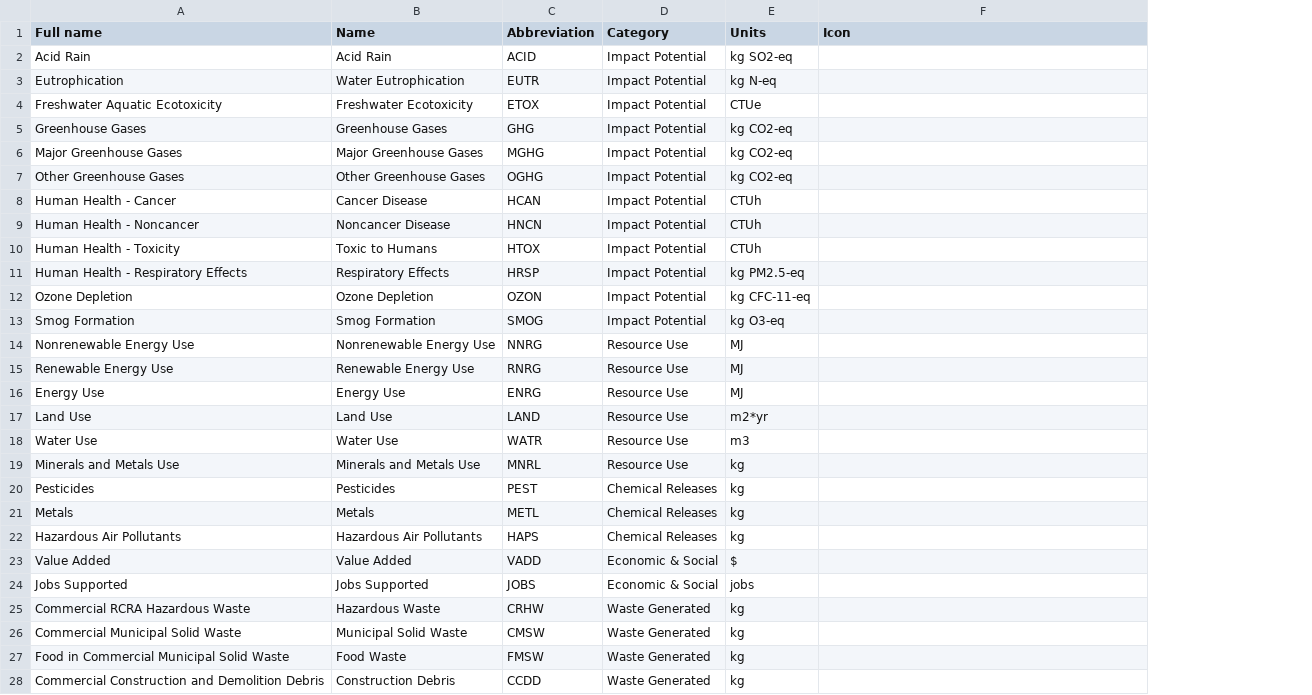
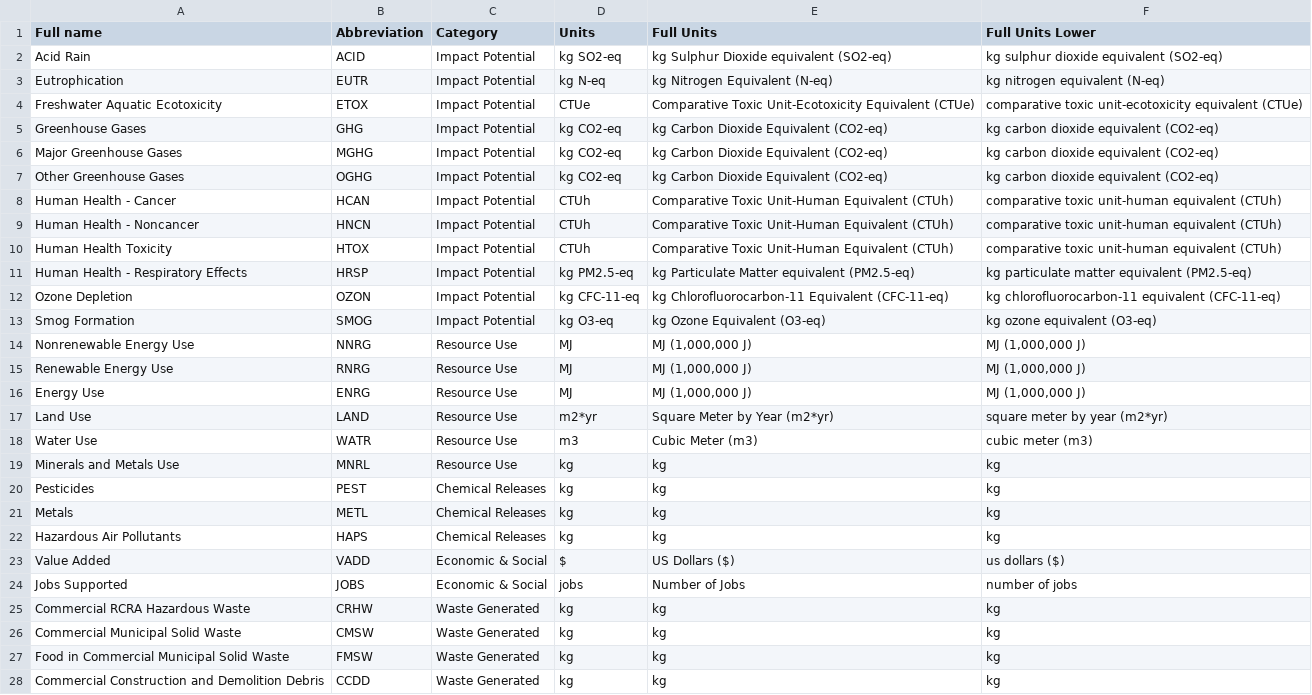
Before and after one commit to USEPA/useeior, a CSV file: inst/extdata/USEEIO_LCIA_Indicators.csv, drawn as a sheet; removed rows and columns are numbered as before the commit, all else as after; the diff names each change by its address in the sheet, - before the commit and + after, or states it on an @@ line.

Commit message:
unit conversion for LCIA indicators

```diff
--- a/inst/extdata/USEEIO_LCIA_Indicators.csv
+++ b/inst/extdata/USEEIO_LCIA_Indicators.csv
-column B (Name), rows 2-28: Acid Rain | Water Eutrophication | Freshwater Ecotoxicity | Greenhouse Gases | Major Greenhouse Gases | Other Greenhouse Gases | Cancer Disease | Noncancer Disease | Toxic to Humans | Respiratory Effects | Ozone Depletion | Smog Formation | Nonrenewable Energy Use | Renewable Energy Use | Energy Use | Land Use | Water Use | Minerals and Metals Use | Pesticides | Metals | Hazardous Air Pollutants | Value Added | Jobs Supported | Hazardous Waste | Municipal Solid Waste | Food Waste | Construction Debris
+column E (Full Units), rows 2-28: kg Sulphur Dioxide equivalent (SO2-eq) | kg Nitrogen Equivalent (N-eq) | Comparative Toxic Unit-Ecotoxicity Equivalent (CTUe) | kg Carbon Dioxide Equivalent (CO2-eq) | kg Carbon Dioxide Equivalent (CO2-eq) | kg Carbon Dioxide Equivalent (CO2-eq) | Comparative Toxic Unit-Human Equivalent (CTUh) | Comparative Toxic Unit-Human Equivalent (CTUh) | Comparative Toxic Unit-Human Equivalent (CTUh) | kg Particulate Matter equivalent (PM2.5-eq) | kg Chlorofluorocarbon-11 Equivalent (CFC-11-eq) | kg Ozone Equivalent (O3-eq) | MJ (1,000,000 J) | MJ (1,000,000 J) | MJ (1,000,000 J) | Square Meter by Year (m2*yr) | Cubic Meter (m3) | kg | kg | kg | kg | US Dollars ($) | Number of Jobs | kg | kg | kg | kg
-F1: Icon
+F1: Full Units Lower
-F2 (Full Units Lower): (empty)
+F2 (Full Units Lower): kg sulphur dioxide equivalent (SO2-eq)
-F3 (Full Units Lower): (empty)
+F3 (Full Units Lower): kg nitrogen equivalent (N-eq)
-F4 (Full Units Lower): (empty)
+F4 (Full Units Lower): comparative toxic unit-ecotoxicity equivalent (CTUe)
-F5:F7 (Full Units Lower): (empty)
+F5:F7 (Full Units Lower): kg carbon dioxide equivalent (CO2-eq)
-F8:F10 (Full Units Lower): (empty)
+F8:F10 (Full Units Lower): comparative toxic unit-human equivalent (CTUh)
-A10 (Full name): Human Health - Toxicity
+A10 (Full name): Human Health Toxicity
-F11 (Full Units Lower): (empty)
+F11 (Full Units Lower): kg particulate matter equivalent (PM2.5-eq)
-F12 (Full Units Lower): (empty)
+F12 (Full Units Lower): kg chlorofluorocarbon-11 equivalent (CFC-11-eq)
-F13 (Full Units Lower): (empty)
+F13 (Full Units Lower): kg ozone equivalent (O3-eq)
-F14:F16 (Full Units Lower): (empty)
+F14:F16 (Full Units Lower): MJ (1,000,000 J)
-F17 (Full Units Lower): (empty)
+F17 (Full Units Lower): square meter by year (m2*yr)
-F18 (Full Units Lower): (empty)
+F18 (Full Units Lower): cubic meter (m3)
-F19:F22 (Full Units Lower): (empty)
+F19:F22 (Full Units Lower): kg
-F23 (Full Units Lower): (empty)
+F23 (Full Units Lower): us dollars ($)
-F24 (Full Units Lower): (empty)
+F24 (Full Units Lower): number of jobs
-F25:F28 (Full Units Lower): (empty)
+F25:F28 (Full Units Lower): kg
```
